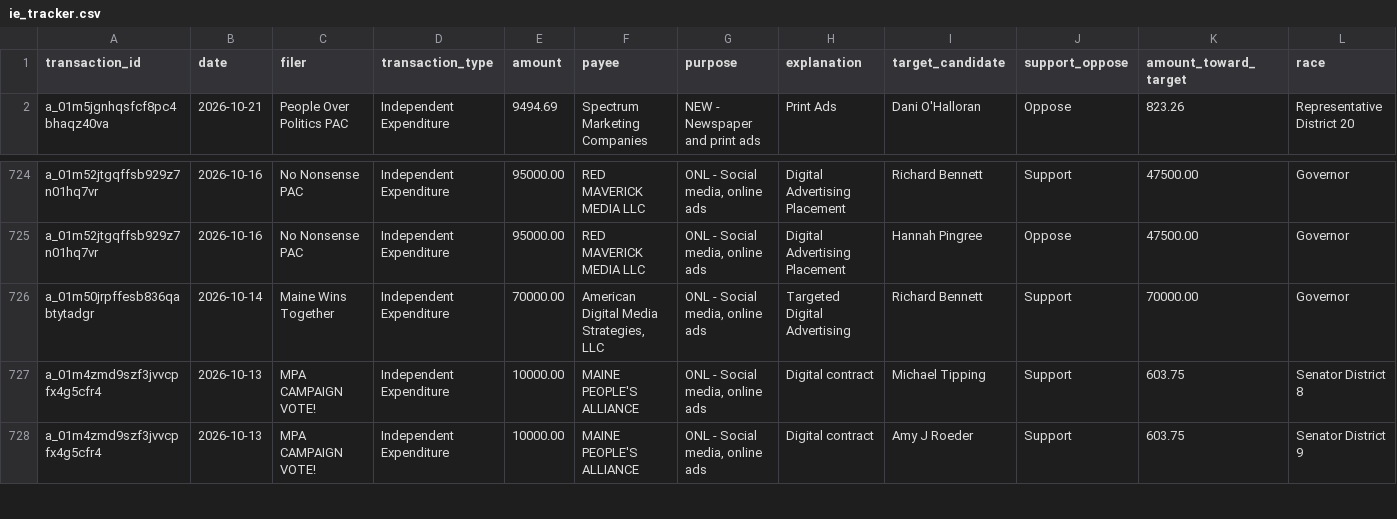
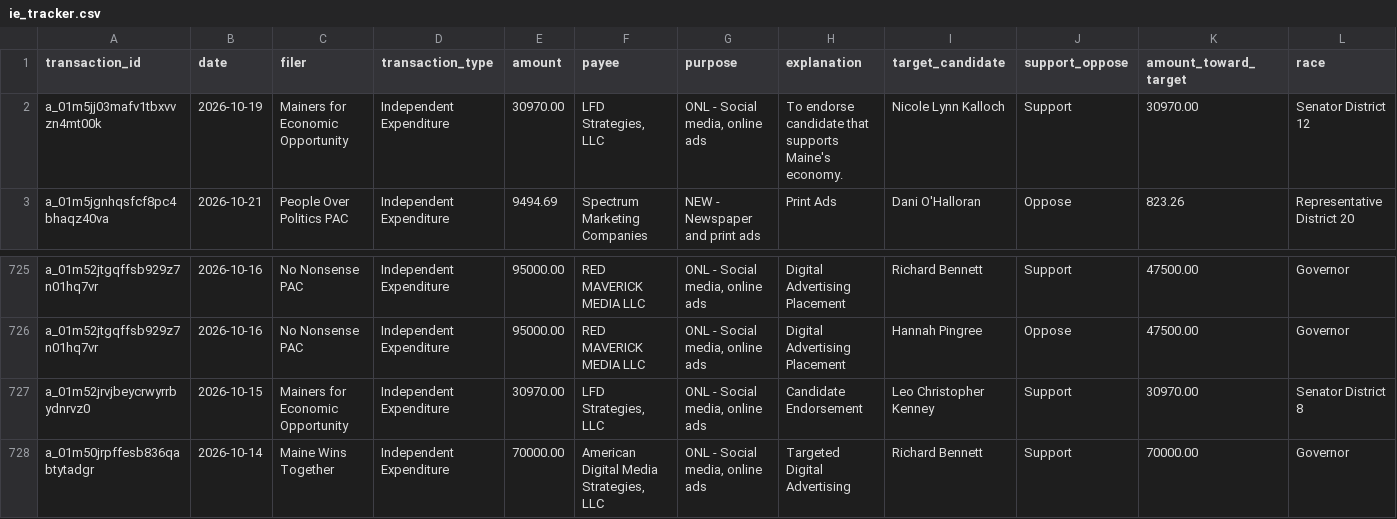
Before and after one commit to wsfp/maine-ie-tracker, a CSV file: ie_tracker.csv, drawn as a sheet; only a part is shown, gaps mark what is left out; the shorter side is filled out with more unchanged rows; rows hold the shown columns only; the diff names each change by its address in the sheet, - before the commit and + after, or states it on an @@ line.

```diff
--- a/ie_tracker.csv
+++ b/ie_tracker.csv
+row 2: a_01m5jj03mafv1tbxvvzn4mt00k | 2026-10-19 | Mainers for Economic Opportunity | Independent Expenditure | 30970.00 | LFD Strategies, LLC | ONL - Social media, online ads | To endorse candidate that supports Maine's economy. | Nicole Lynn Kalloch | Support | 30970.00 | Senator District 12
+row 727: a_01m52jrvjbeycrwyrrbydnrvz0 | 2026-10-15 | Mainers for Economic Opportunity | Independent Expenditure | 30970.00 | LFD Strategies, LLC | ONL - Social media, online ads | Candidate Endorsement | Leo Christopher Kenney | Support | 30970.00 | Senator District 8
```
